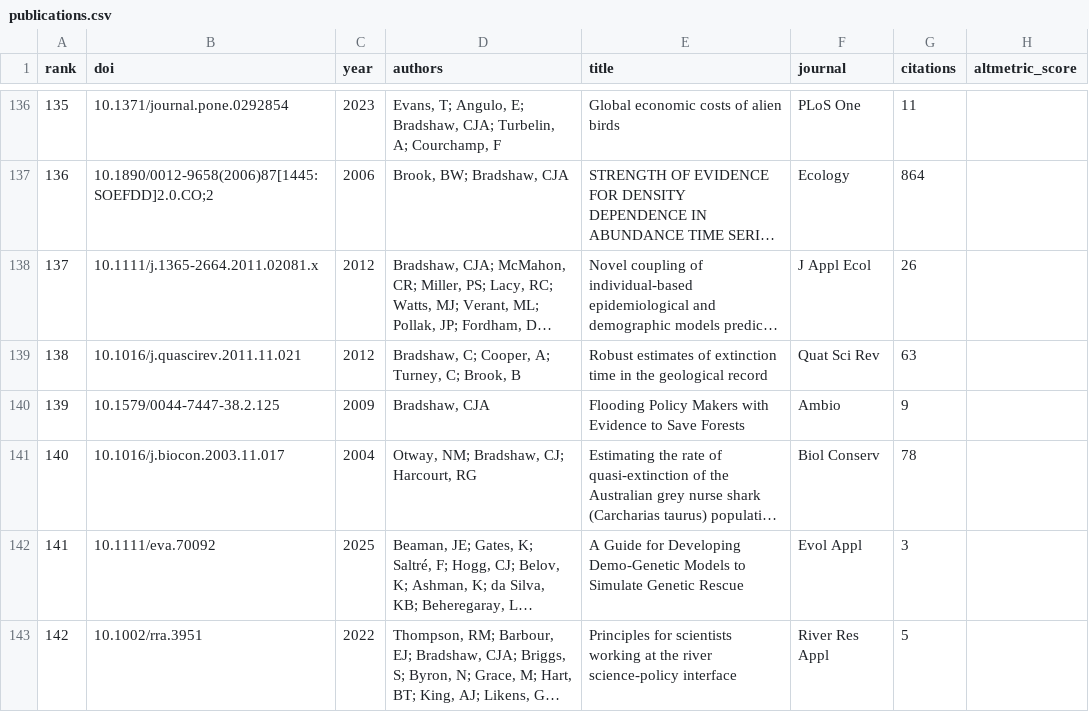
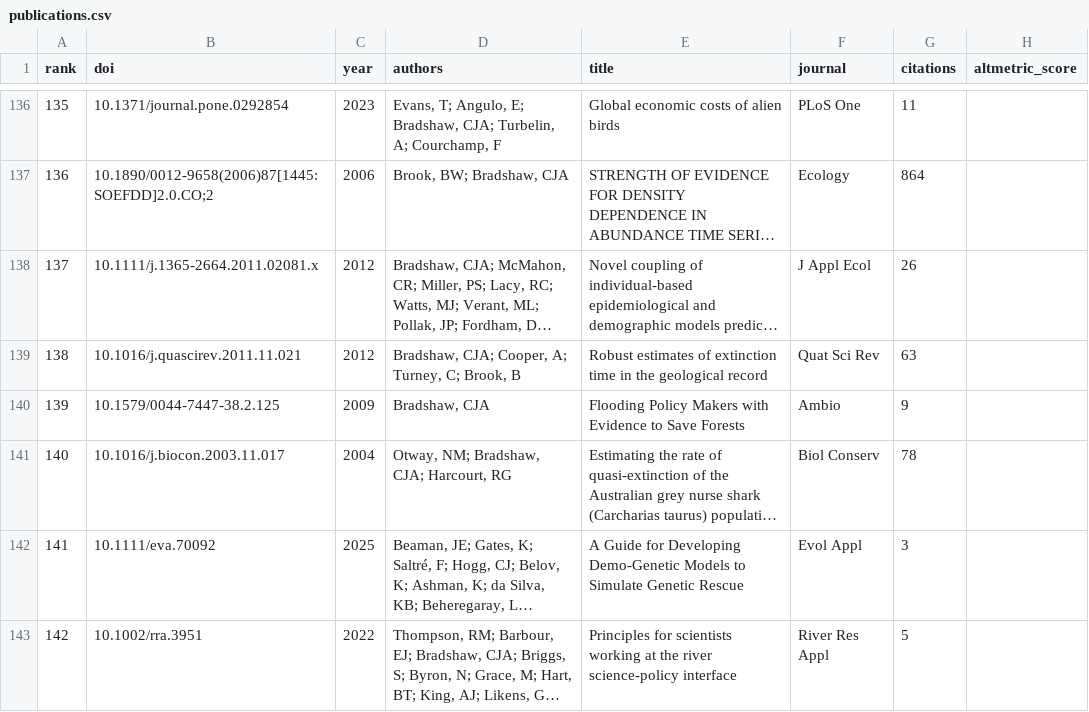
Before and after one commit to cjabradshaw/AltmetricBradshaw, a CSV file: publications.csv, drawn as a sheet; only a part is shown, gaps mark what is left out; long unchanged cells end in …; the diff covers the shown part only; the diff names each change by its address in the sheet, - before the commit and + after, or states it on an @@ line.

Commit message:
full Bradshaw initials

```diff
--- a/publications.csv
+++ b/publications.csv
-D139 (authors): Bradshaw, C; Cooper, A; Turney, C; Brook, B
+D139 (authors): Bradshaw, CJA; Cooper, A; Turney, C; Brook, B
-D141 (authors): Otway, NM; Bradshaw, CJ; Harcourt, RG
+D141 (authors): Otway, NM; Bradshaw, CJA; Harcourt, RG
```
Also changed, not shown: 45 edited cells elsewhere in this file, 2 other files.
